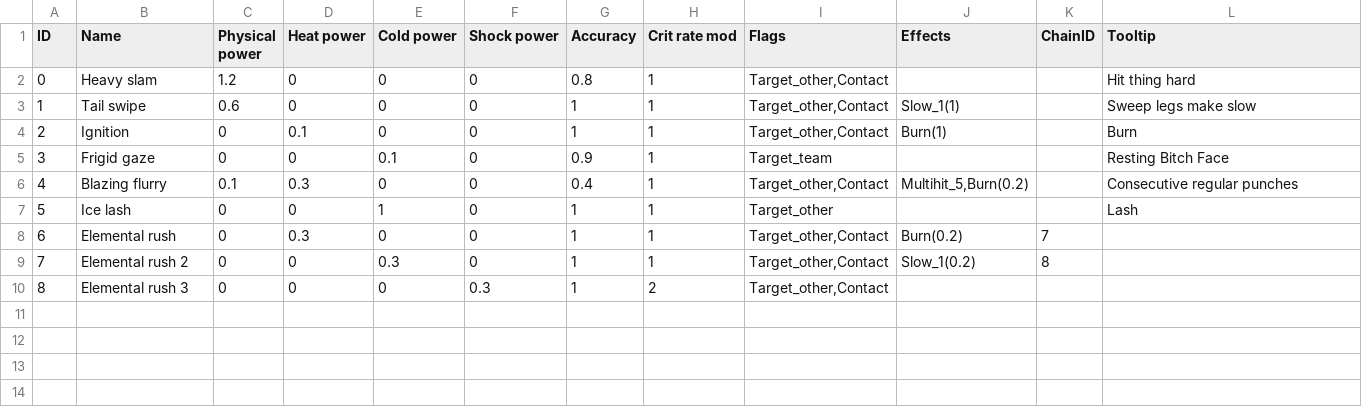
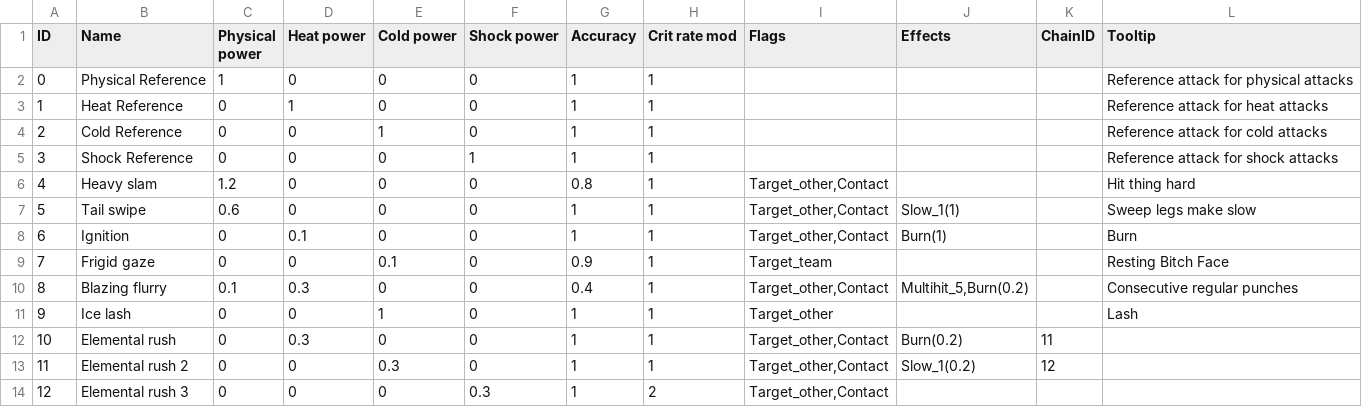
Before and after one commit to PoopieJoe/Pokemonclone, a CSV file: database/attacks.csv, drawn as a sheet; addresses are those after the commit; the diff names each change by its address in the sheet, - before the commit and + after, or states it on an @@ line.

```diff
--- a/database/attacks.csv
+++ b/database/attacks.csv
+row 2: 0 | Physical Reference | 1 | 0 | 0 | 0 | 1 | 1 |  |  |  | Reference attack for physical attacks
+row 3: 1 | Heat Reference | 0 | 1 | 0 | 0 | 1 | 1 |  |  |  | Reference attack for heat attacks
+row 4: 2 | Cold Reference | 0 | 0 | 1 | 0 | 1 | 1 |  |  |  | Reference attack for cold attacks
+row 5: 3 | Shock Reference | 0 | 0 | 0 | 1 | 1 | 1 |  |  |  | Reference attack for shock attacks
@@ column A (ID) renumbered from row 6 down @@
-K12 (ChainID): 7
+K12 (ChainID): 11
-K13 (ChainID): 8
+K13 (ChainID): 12
```
Also changed, not shown: database/species.csv, 4 other files.
